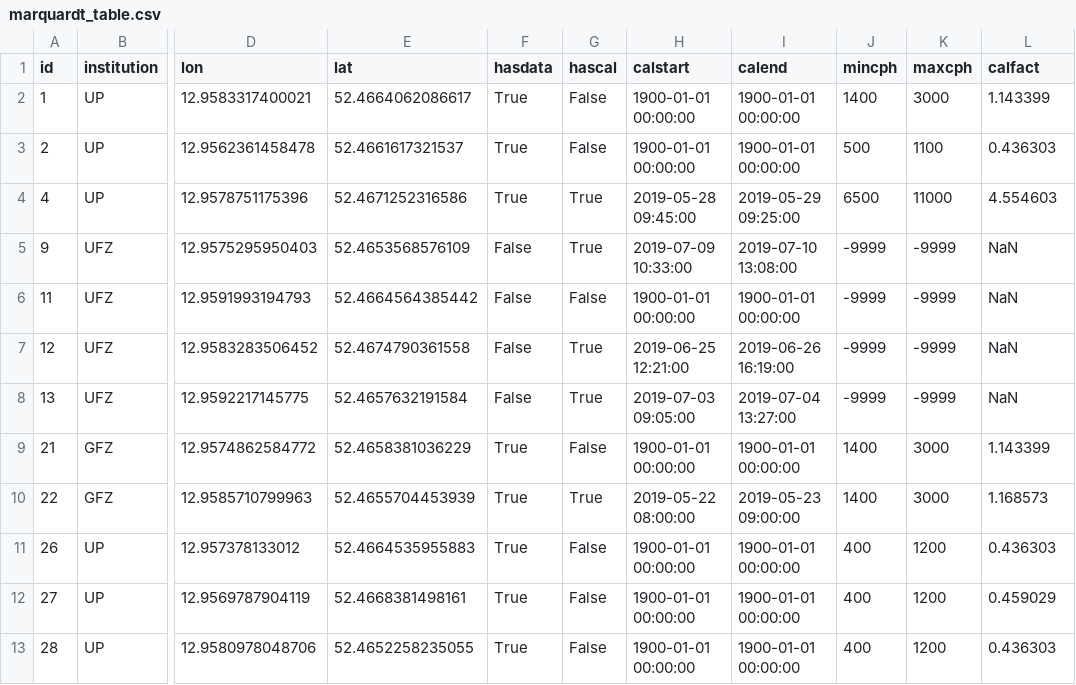
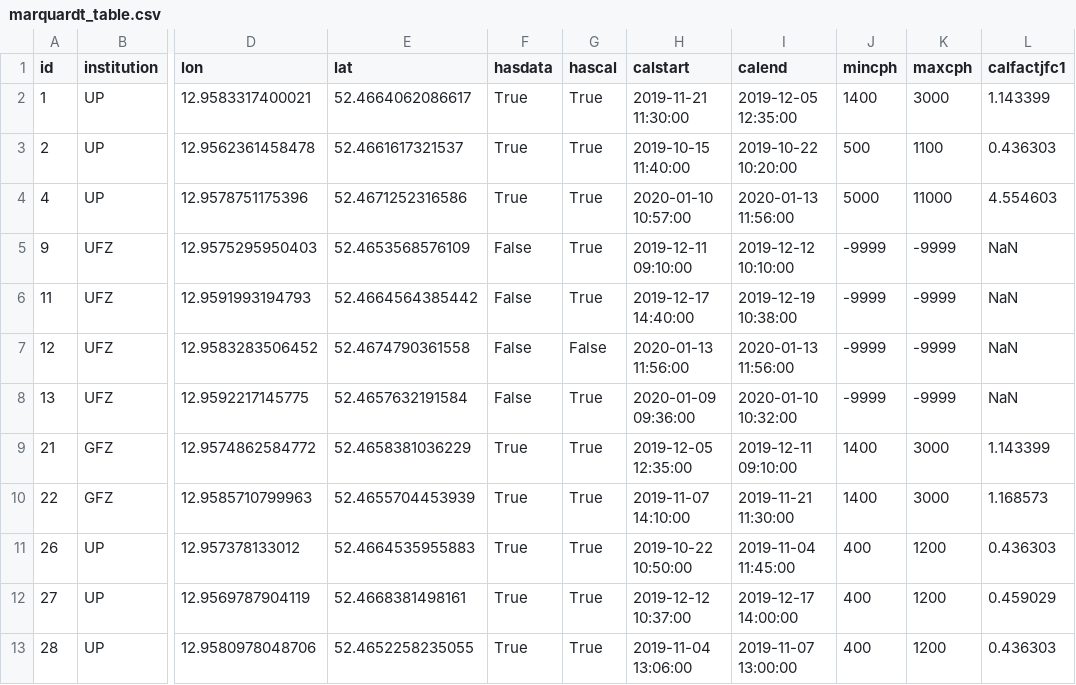
Before and after one commit to heistermann/cosmicsense, a CSV file: docs/source/notebooks/marquardt_table.csv, drawn as a sheet; only a part is shown, gaps mark what is left out; the diff names each change by its address in the sheet, - before the commit and + after, or states it on an @@ line.

```diff
--- a/docs/source/notebooks/marquardt_table.csv
+++ b/docs/source/notebooks/marquardt_table.csv
-L1: calfact
+L1: calfactjfc1
-G2:G3 (hascal): False
+G2:G3 (hascal): True
-H2 (calstart): 1900-01-01 00:00:00
+H2 (calstart): 2019-11-21 11:30:00
-I2 (calend): 1900-01-01 00:00:00
+I2 (calend): 2019-12-05 12:35:00
-H3 (calstart): 1900-01-01 00:00:00
+H3 (calstart): 2019-10-15 11:40:00
-I3 (calend): 1900-01-01 00:00:00
+I3 (calend): 2019-10-22 10:20:00
-H4 (calstart): 2019-05-28 09:45:00
+H4 (calstart): 2020-01-10 10:57:00
-I4 (calend): 2019-05-29 09:25:00
+I4 (calend): 2020-01-13 11:56:00
-J4 (mincph): 6500
+J4 (mincph): 5000
-H5 (calstart): 2019-07-09 10:33:00
+H5 (calstart): 2019-12-11 09:10:00
-I5 (calend): 2019-07-10 13:08:00
+I5 (calend): 2019-12-12 10:10:00
-G6 (hascal): False
+G6 (hascal): True
-H6 (calstart): 1900-01-01 00:00:00
+H6 (calstart): 2019-12-17 14:40:00
-I6 (calend): 1900-01-01 00:00:00
+I6 (calend): 2019-12-19 10:38:00
-G7 (hascal): True
+G7 (hascal): False
-H7 (calstart): 2019-06-25 12:21:00
+H7 (calstart): 2020-01-13 11:56:00
-I7 (calend): 2019-06-26 16:19:00
+I7 (calend): 2020-01-13 11:56:00
-H8 (calstart): 2019-07-03 09:05:00
+H8 (calstart): 2020-01-09 09:36:00
-I8 (calend): 2019-07-04 13:27:00
+I8 (calend): 2020-01-10 10:32:00
-G9 (hascal): False
+G9 (hascal): True
-H9 (calstart): 1900-01-01 00:00:00
+H9 (calstart): 2019-12-05 12:35:00
-I9 (calend): 1900-01-01 00:00:00
+I9 (calend): 2019-12-11 09:10:00
-H10 (calstart): 2019-05-22 08:00:00
+H10 (calstart): 2019-11-07 14:10:00
-I10 (calend): 2019-05-23 09:00:00
+I10 (calend): 2019-11-21 11:30:00
-G11:G13 (hascal): False
+G11:G13 (hascal): True
-H11 (calstart): 1900-01-01 00:00:00
+H11 (calstart): 2019-10-22 10:50:00
-I11 (calend): 1900-01-01 00:00:00
+I11 (calend): 2019-11-04 11:45:00
-H12 (calstart): 1900-01-01 00:00:00
+H12 (calstart): 2019-12-12 10:37:00
-I12 (calend): 1900-01-01 00:00:00
+I12 (calend): 2019-12-17 14:00:00
-H13 (calstart): 1900-01-01 00:00:00
+H13 (calstart): 2019-11-04 13:06:00
-I13 (calend): 1900-01-01 00:00:00
+I13 (calend): 2019-11-07 13:00:00
```
Also changed, not shown: docs/source/notebooks/jfc1table.csv, 41 other files.
